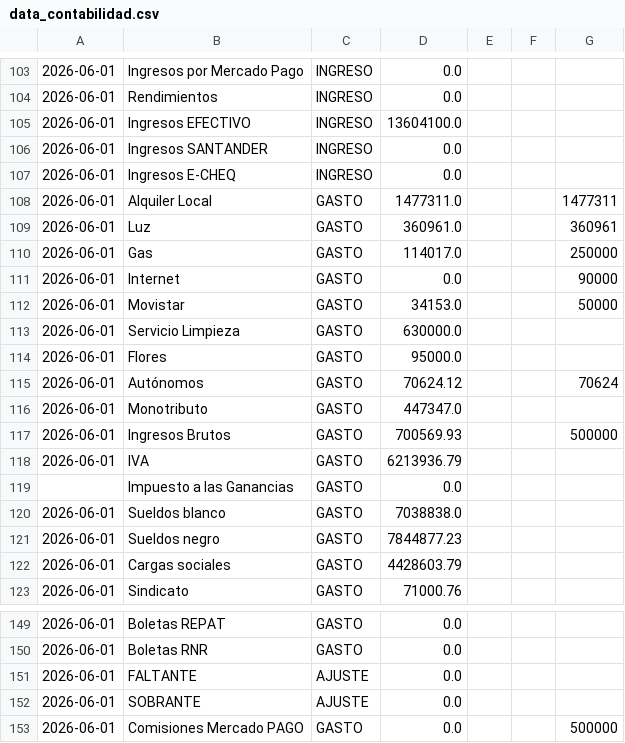
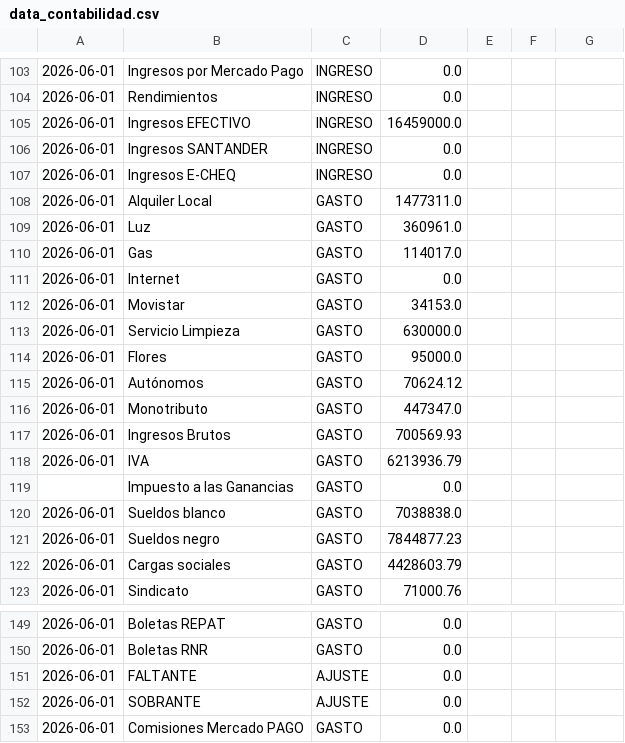
Before and after one commit to marianellaveronicacarrasco/signos_analisis_excel, a CSV file: data_contabilidad.csv, drawn as a sheet; only a part is shown, gaps mark what is left out; the diff covers the shown part only.

```diff
--- a/data_contabilidad.csv
+++ b/data_contabilidad.csv
@@ -104,15 +104,15 @@
 2026-06-01;Rendimientos;INGRESO;0.0;;;;;;;;;
-2026-06-01;Ingresos EFECTIVO;INGRESO;13604100.0;;;;;;;;;
+2026-06-01;Ingresos EFECTIVO;INGRESO;16459000.0;;;;;;;;;
 2026-06-01;Ingresos SANTANDER;INGRESO;0.0;;;;;;;;;
 2026-06-01;Ingresos E-CHEQ;INGRESO;0.0;;;;;;;;;
-2026-06-01;Alquiler Local;GASTO;1477311.0;;;1477311;;;;;;
-2026-06-01;Luz;GASTO;360961.0;;;360961;;;;;;
-2026-06-01;Gas;GASTO;114017.0;;;250000;;;;;;
-2026-06-01;Internet;GASTO;0.0;;;90000;;;;;;
-2026-06-01;Movistar;GASTO;34153.0;;;50000;;;;;;
+2026-06-01;Alquiler Local;GASTO;1477311.0;;;;;;;;;
+2026-06-01;Luz;GASTO;360961.0;;;;;;;;;
+2026-06-01;Gas;GASTO;114017.0;;;;;;;;;
+2026-06-01;Internet;GASTO;0.0;;;;;;;;;
+2026-06-01;Movistar;GASTO;34153.0;;;;;;;;;
 2026-06-01;Servicio Limpieza;GASTO;630000.0;;;;;;;;;
 2026-06-01;Flores;GASTO;95000.0;;;;;;;;;
-2026-06-01;Autónomos;GASTO;70624.12;;;70624;;;;;;
+2026-06-01;Autónomos;GASTO;70624.12;;;;;;;;;
 2026-06-01;Monotributo;GASTO;447347.0;;;;;;;;;
-2026-06-01;Ingresos Brutos;GASTO;700569.93;;;500000;;;;;;
+2026-06-01;Ingresos Brutos;GASTO;700569.93;;;;;;;;;
 2026-06-01;IVA;GASTO;6213936.79;;;;;;;;;
@@ -152,2 +152,2 @@
 2026-06-01;SOBRANTE;AJUSTE;0.0;;;;;;;;;
-2026-06-01;Comisiones Mercado PAGO;GASTO;0.0;;;500000;;;;;;
+2026-06-01;Comisiones Mercado PAGO;GASTO;0.0;;;;;;;;;
```
Also changed, not shown: 14 edited cells elsewhere in this file, data_papeles.csv, 1 other file.
